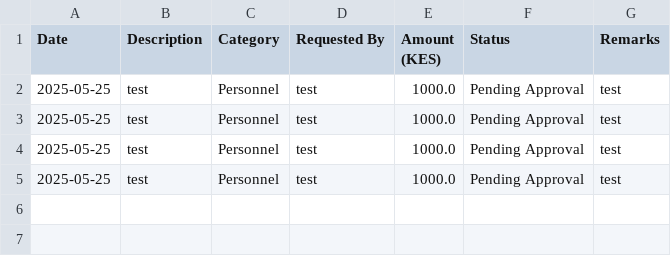
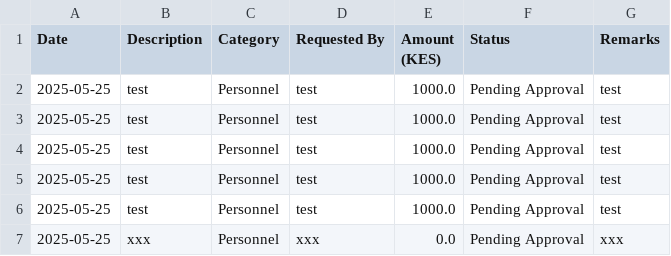
Before and after one commit to dkeya/zawadi_court, a CSV file: data/expense_requests.csv, drawn as a sheet; the diff names each change by its address in the sheet, - before the commit and + after, or states it on an @@ line.

```diff
--- a/data/expense_requests.csv
+++ b/data/expense_requests.csv
+row 6: 2025-05-25 | test | Personnel | test | 1000.0 | Pending Approval | test
+row 7: 2025-05-25 | xxx | Personnel | xxx | 0.0 | Pending Approval | xxx
```
Also changed, not shown: 1 other file.
